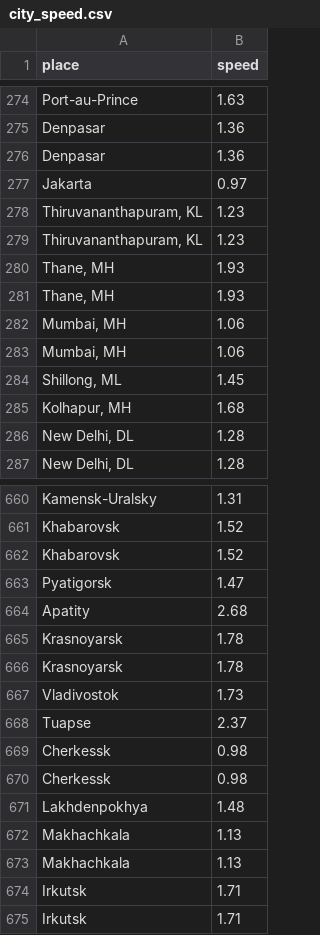
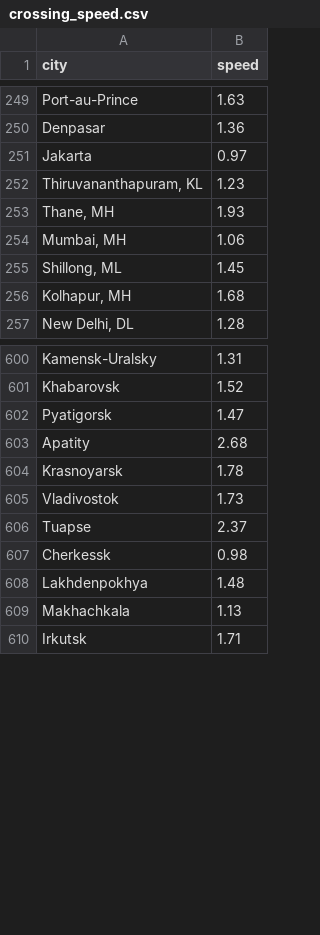
Before and after one commit to KimmichGUO/PedX-Insight, a CSV file: crossing_speed.csv (was city_speed.csv), drawn as a sheet; only a part is shown, gaps mark what is left out; the diff covers the shown part only.

Commit message:
dataset update

```diff
--- a/city_speed.csv
+++ b/crossing_speed.csv
@@ -1 +1 @@
-place,speed
+city,speed
@@ -275,9 +250,5 @@ Port-au-Prince,1.63
 Denpasar,1.36
-Denpasar,1.36
 Jakarta,0.97
 "Thiruvananthapuram, KL",1.23
-"Thiruvananthapuram, KL",1.23
 "Thane, MH",1.93
-"Thane, MH",1.93
-"Mumbai, MH",1.06
 "Mumbai, MH",1.06
@@ -285,3 +256,2 @@ Jakarta,0.97
 "Kolhapur, MH",1.68
-"New Delhi, DL",1.28
 "New Delhi, DL",1.28
@@ -661,6 +601,4 @@ Kamensk-Uralsky,1.31
 Khabarovsk,1.52
-Khabarovsk,1.52
 Pyatigorsk,1.47
 Apatity,2.68
-Krasnoyarsk,1.78
 Krasnoyarsk,1.78
@@ -669,7 +607,4 @@ Tuapse,2.37
 Cherkessk,0.98
-Cherkessk,0.98
 Lakhdenpokhya,1.48
 Makhachkala,1.13
-Makhachkala,1.13
-Irkutsk,1.71
 Irkutsk,1.71
```
Also changed, not shown: 77 removed rows elsewhere in this file, 3 other files.
